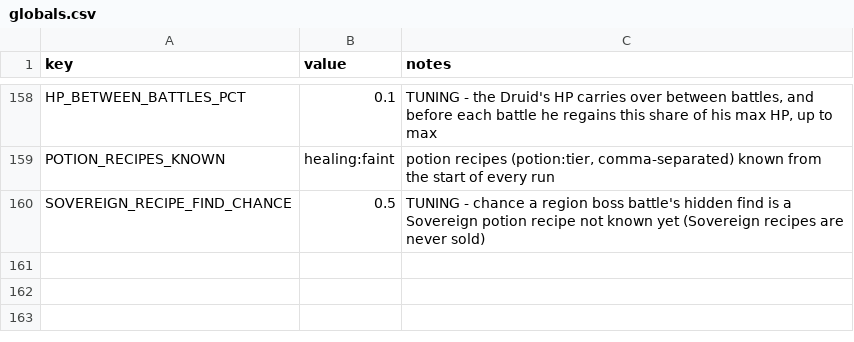
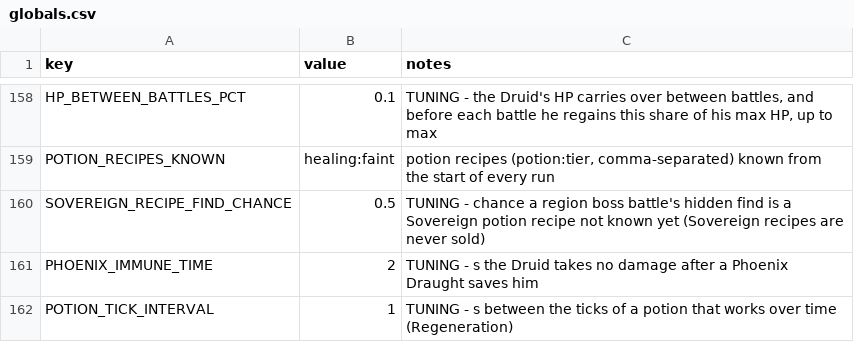
Before and after one commit to EsterMosevitzkyLis/Broceliande, a CSV file: data/globals.csv, drawn as a sheet; only a part is shown, gaps mark what is left out.

```diff
--- a/data/globals.csv
+++ b/data/globals.csv
@@ -160 +160,3 @@ POTION_RECIPES_KNOWN,healing:faint,"potion recipes (potion:tier, comma-separated
 SOVEREIGN_RECIPE_FIND_CHANCE,0.5,"TUNING - chance a region boss battle's hidden find is a Sovereign potion recipe not known yet (Sovereign recipes are never sold)"
+PHOENIX_IMMUNE_TIME,2,TUNING - s the Druid takes no damage after a Phoenix Draught saves him
+POTION_TICK_INTERVAL,1,TUNING - s between the ticks of a potion that works over time (Regeneration)
```
Also changed, not shown: data/stats.csv, 21 other files.
